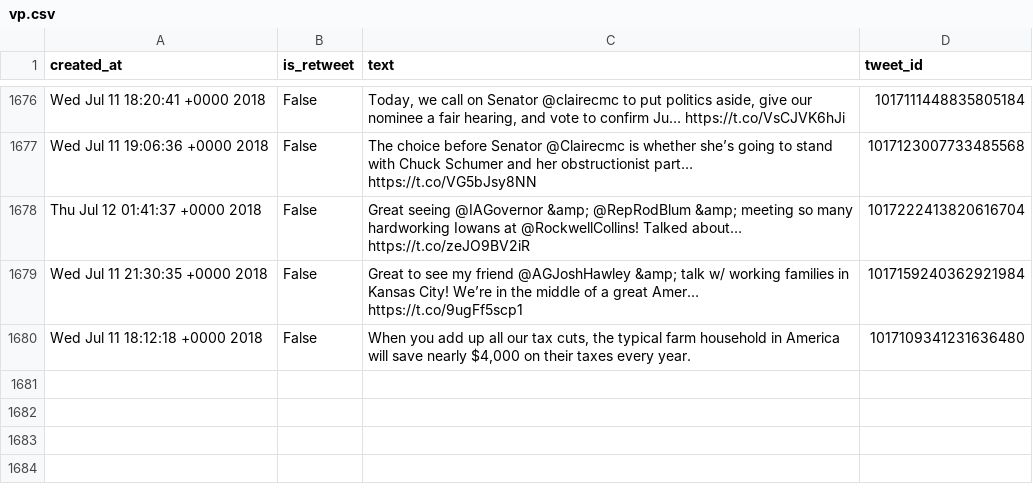
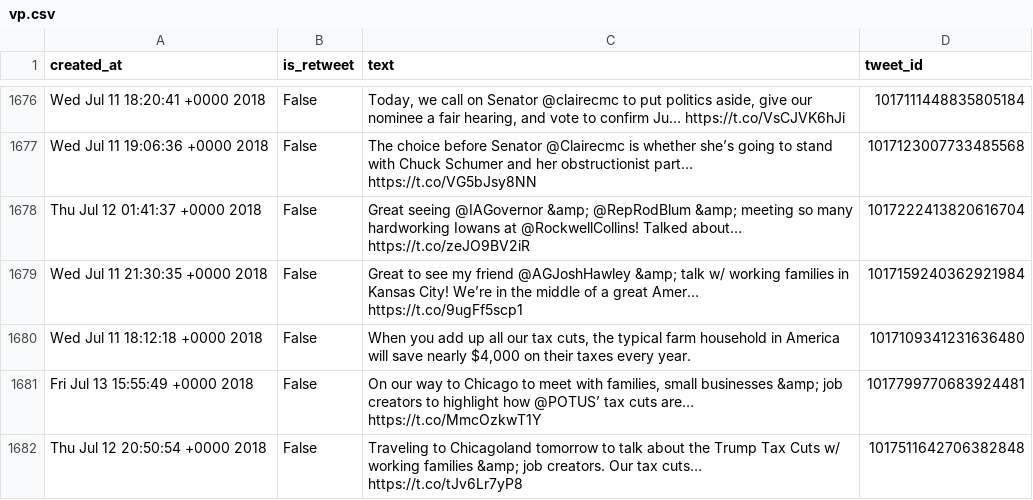
Before and after one commit to cpenalobel/sportsdata, a CSV file: twets/vp.csv, drawn as a sheet; only a part is shown, gaps mark what is left out; the diff names each change by its address in the sheet, - before the commit and + after, or states it on an @@ line.

```diff
--- a/twets/vp.csv
+++ b/twets/vp.csv
+row 1681: Fri Jul 13 15:55:49 +0000 2018 | False | On our way to Chicago to meet with families, small businesses &amp; job creators to highlight how @POTUS’ tax cuts are… https://t.co/MmcOzkwT1Y | 1017799770683924481
+row 1682: Thu Jul 12 20:50:54 +0000 2018 | False | Traveling to Chicagoland tomorrow to talk about the Trump Tax Cuts w/ working families &amp; job creators. Our tax cuts… https://t.co/tJv6Lr7yP8 | 1017511642706382848
```
Also changed, not shown: twets/potus.csv, twets/realdonaldtrump.csv, 1 other file.
